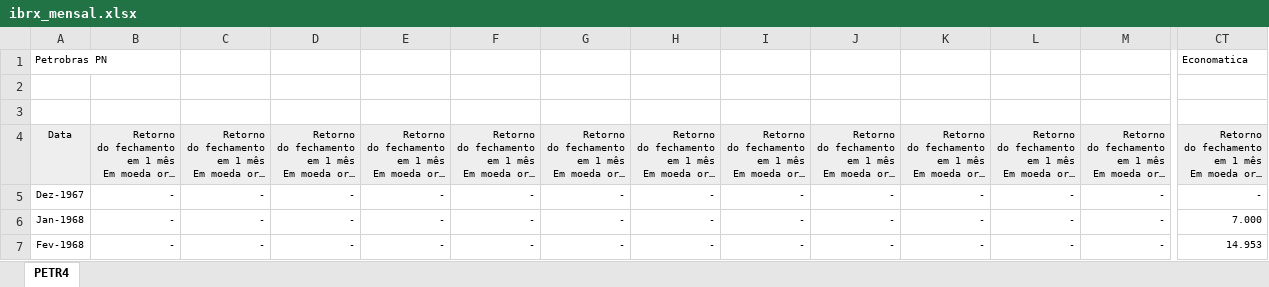
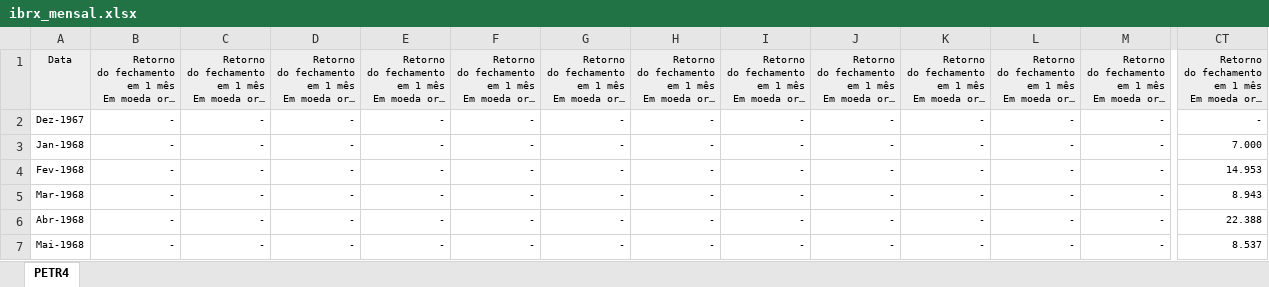
Before and after one commit to felipereis150/BrazilianHRP, an Excel workbook: ibrx_mensal.xlsx, sheet PETR4, drawn as a sheet; only a part is shown, gaps mark what is left out; the shorter side is filled out with more unchanged rows; long unchanged cells end in …; values as stored, in another font and other column widths than the file's, no borders; rows hold the shown columns only; the diff names each change by its address in the sheet, - before the commit and + after, or states it on an @@ line.

```diff
--- a/ibrx_mensal.xlsx (sheet PETR4)
+++ b/ibrx_mensal.xlsx (sheet PETR4)
-row 1: Petrobras PN |  |  |  |  |  |  |  |  |  |  |  |  | Economatica
-row 2: (empty)
-row 3: (empty)
```
Also changed, not shown: 2 other files.
